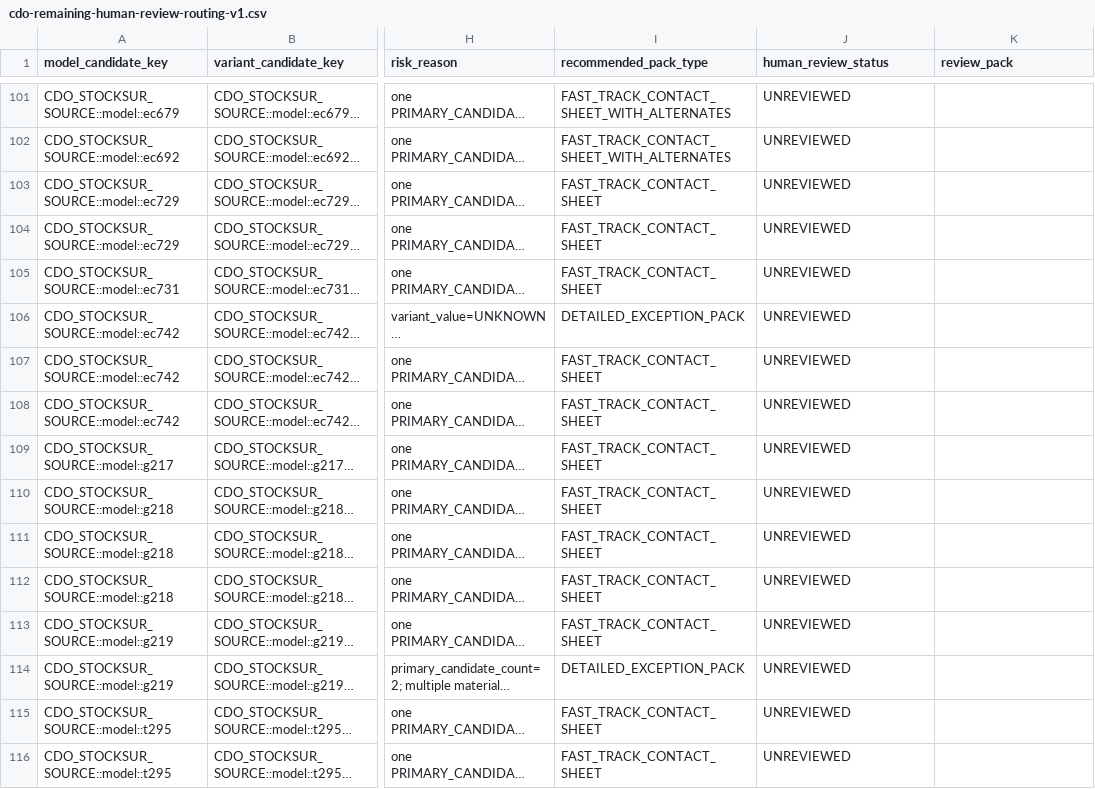
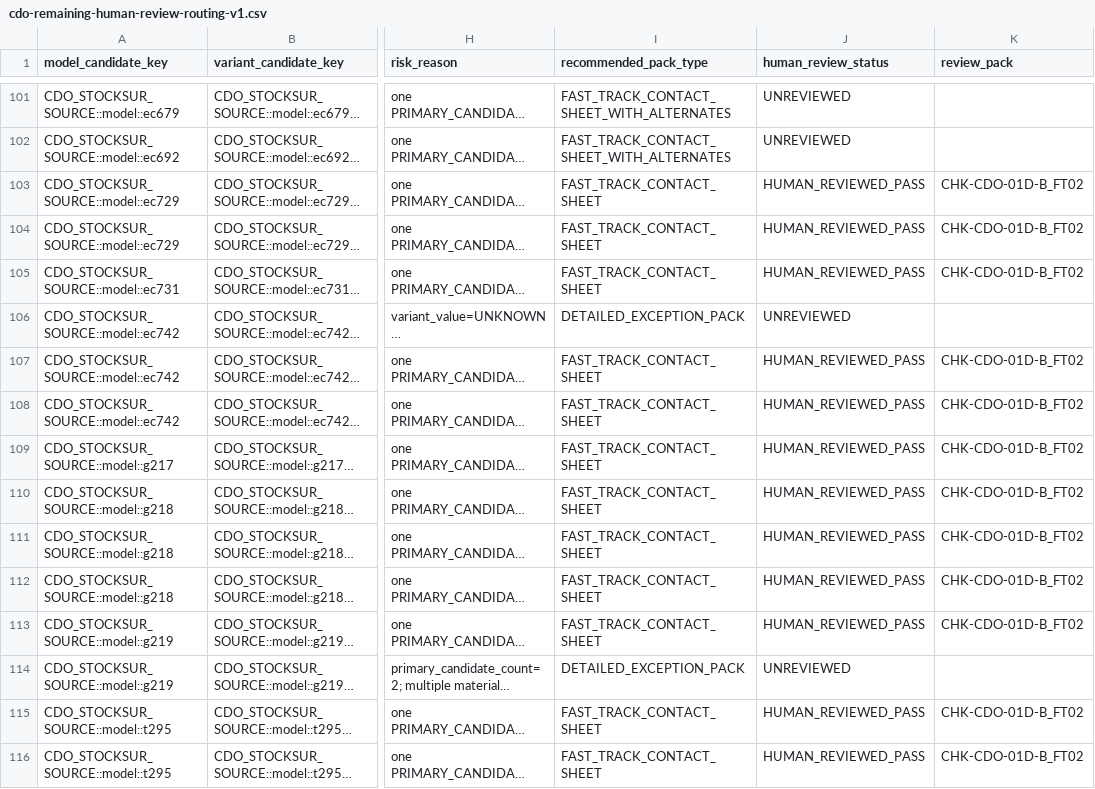
Before and after one commit to mktoken/emotional-promos-hub, a CSV file: docs/catalog-governance/data/cdo-remaining-human-review-routing-v1.csv, drawn as a sheet; only a part is shown, gaps mark what is left out; long unchanged cells end in …; the diff covers the shown part only; the diff names each change by its address in the sheet, - before the commit and + after, or states it on an @@ line.

```diff
--- a/docs/catalog-governance/data/cdo-remaining-human-review-routing-v1.csv
+++ b/docs/catalog-governance/data/cdo-remaining-human-review-routing-v1.csv
-J103:J105 (human_review_status): UNREVIEWED
+J103:J105 (human_review_status): HUMAN_REVIEWED_PASS
-K103:K105 (review_pack): (empty)
+K103:K105 (review_pack): CHK-CDO-01D-B_FT02
-J107:J113 (human_review_status): UNREVIEWED
+J107:J113 (human_review_status): HUMAN_REVIEWED_PASS
-K107:K113 (review_pack): (empty)
+K107:K113 (review_pack): CHK-CDO-01D-B_FT02
-J115:J116 (human_review_status): UNREVIEWED
+J115:J116 (human_review_status): HUMAN_REVIEWED_PASS
-K115:K116 (review_pack): (empty)
+K115:K116 (review_pack): CHK-CDO-01D-B_FT02
```
Also changed, not shown: 96 edited cells elsewhere in this file, docs/catalog-governance/data/cdo-master-candidate-summary-v1.csv, docs/catalog-governance/data/cdo-visual-master-review-queue-v1.csv, 5 other files.
